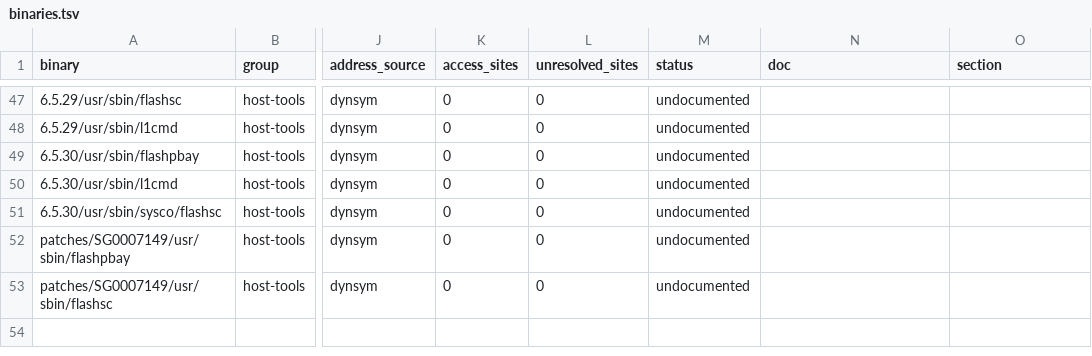
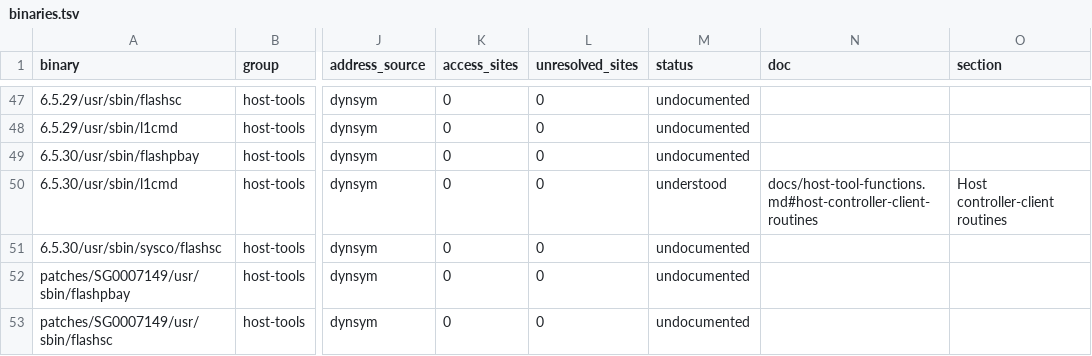
Before and after one commit to jamesbraid/sysco, a TSV file: docs/inventory/binaries.tsv, drawn as a sheet; only a part is shown, gaps mark what is left out; the diff names each change by its address in the sheet, - before the commit and + after, or states it on an @@ line.

Commit message:
docs/host-tools: read the first controller client routines
Document the shared transport, request, response and direct-packet routines
from the 6.5.30 l1cmd binary. Regenerate the inventory so the 15 routine rows
are credited as understood with their addresses, sizes and binary-specific
effects.

```diff
--- a/docs/inventory/binaries.tsv
+++ b/docs/inventory/binaries.tsv
-M50 (status): undocumented
+M50 (status): understood
-N50 (doc): (empty)
+N50 (doc): docs/host-tool-functions.md#host-controller-client-routines
-O50 (section): (empty)
+O50 (section): Host controller-client routines
```
Also changed, not shown: docs/inventory/summary.tsv, 3 other files.
